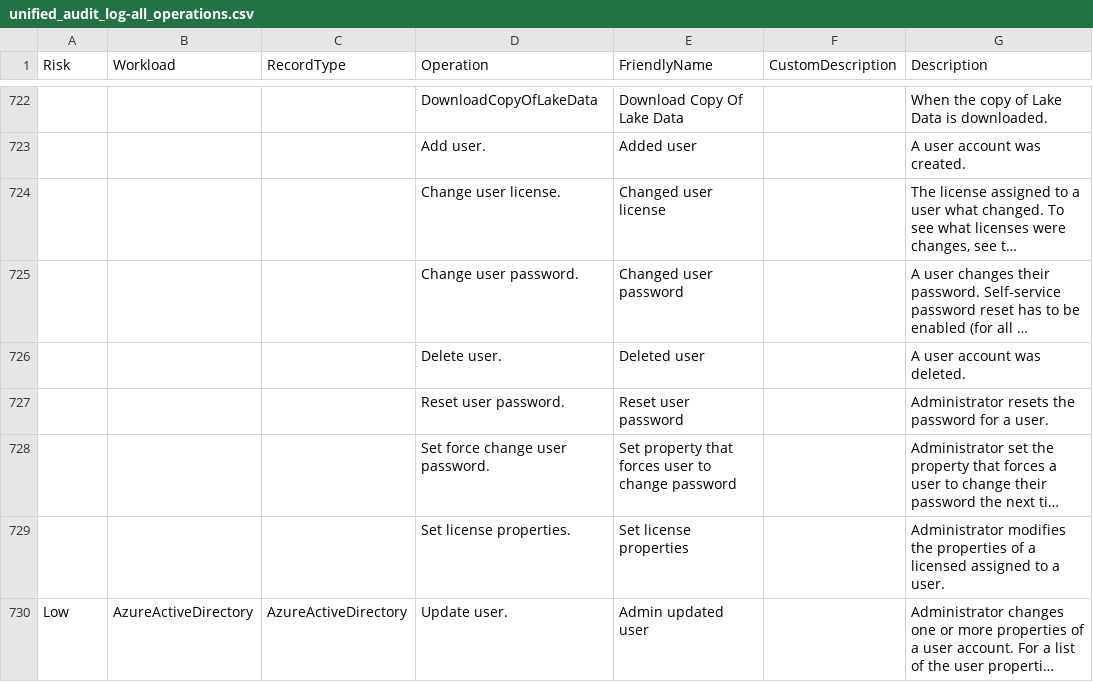
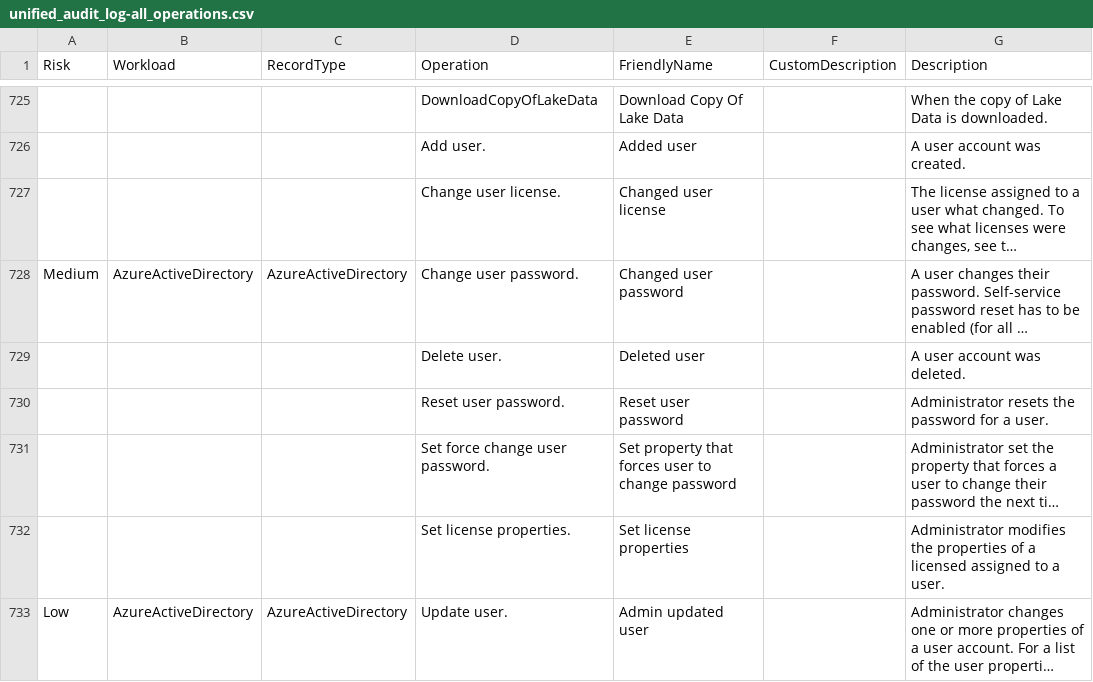
Before and after one commit to DrollRobot/IncidentResponseTools, a CSV file: exchange/unified_audit_log-data/unified_audit_log-all_operations.csv, drawn as a sheet; only a part is shown, gaps mark what is left out; long unchanged cells end in …; addresses are those after the commit; the diff covers the shown part only; the diff names each change by its address in the sheet, - before the commit and + after, or states it on an @@ line.

```diff
--- a/exchange/unified_audit_log-data/unified_audit_log-all_operations.csv
+++ b/exchange/unified_audit_log-data/unified_audit_log-all_operations.csv
-A728 (Risk): (empty)
+A728 (Risk): Medium
-B728 (Workload): (empty)
+B728 (Workload): AzureActiveDirectory
-C728 (RecordType): (empty)
+C728 (RecordType): AzureActiveDirectory
```
Also changed, not shown: 4 added rows, 1 removed row and 15 edited cells elsewhere in this file, graph_logs/entra_error_codes.csv, 25 other files.
